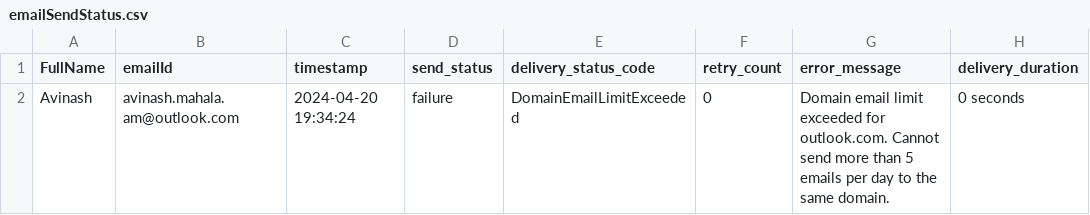
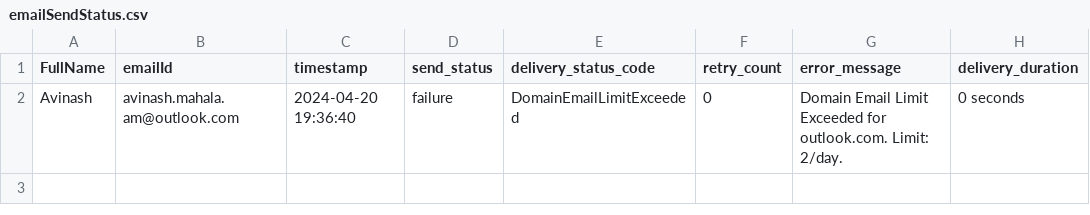
Before and after one commit to AvinashMahala/EmailAutomator, a CSV file: emailSendStatus.csv, drawn as a sheet.

```diff
--- a/emailSendStatus.csv
+++ b/emailSendStatus.csv
@@ -1,2 +1,2 @@
 FullName,emailId,timestamp,send_status,delivery_status_code,retry_count,error_message,delivery_duration
-Avinash,avinash.mahala.am@outlook.com,2024-04-20 19:34:24,failure,DomainEmailLimitExceeded,0,Domain email limit exceeded for outlook.com. Cannot send more than 5 emails per day to the same domain.,0 seconds
+Avinash,avinash.mahala.am@outlook.com,2024-04-20 19:36:40,failure,DomainEmailLimitExceeded,0,Domain Email Limit Exceeded for outlook.com. Limit: 2/day.,0 seconds
```
Also changed, not shown: 1 other file.
